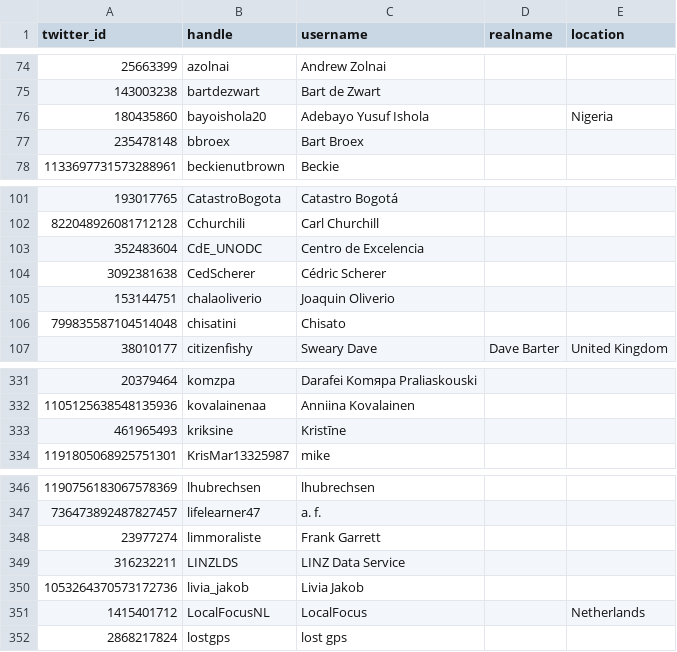
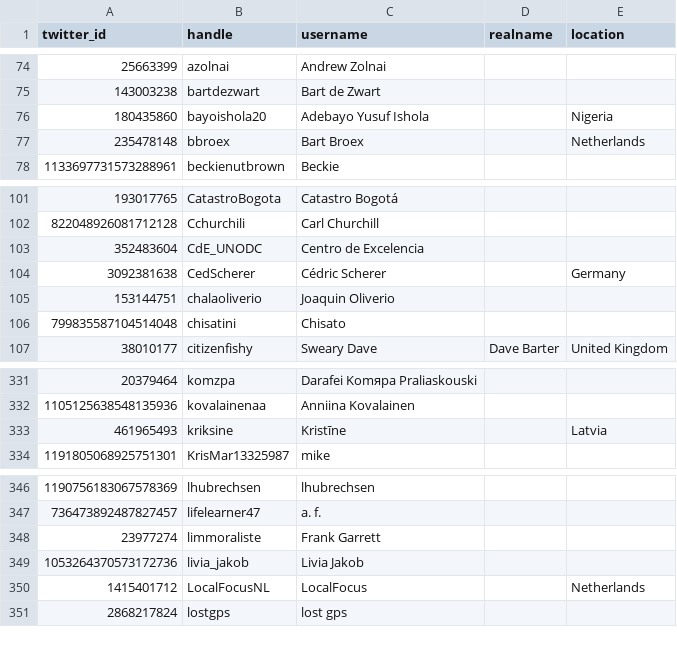
Before and after one commit to dakvid/30DayMapChallenge, a CSV file: data/cartographers.csv, drawn as a sheet; only a part is shown, gaps mark what is left out.

```diff
--- a/data/cartographers.csv
+++ b/data/cartographers.csv
@@ -76,3 +76,3 @@ twitter_id,handle,username,realname,location
 180435860,bayoishola20,Adebayo Yusuf Ishola,,Nigeria
-235478148,bbroex,Bart Broex,,
+235478148,bbroex,Bart Broex,,Netherlands
 1133697731573288961,beckienutbrown,Beckie,,
@@ -103,3 +103,3 @@ twitter_id,handle,username,realname,location
 352483604,CdE_UNODC,Centro de Excelencia,,
-3092381638,CedScherer,Cédric Scherer,,
+3092381638,CedScherer,Cédric Scherer,,Germany
 153144751,chalaoliverio,Joaquin Oliverio,,
@@ -332,3 +332,3 @@ twitter_id,handle,username,realname,location
 1105125638548135936,kovalainenaa,Anniina Kovalainen,,
-461965493,kriksine,Kristīne,,
+461965493,kriksine,Kristīne,,Latvia
 1191805068925751301,KrisMar13325987,mike,,
@@ -348,3 +348,2 @@ twitter_id,handle,username,realname,location
 23977274,limmoraliste,Frank Garrett,,
-316232211,LINZLDS,LINZ Data Service,,
 1053264370573172736,livia_jakob,Livia Jakob,,
```
Also changed, not shown: data/map_classification.tsv, data/map_metadata.tsv, 8 other files.
